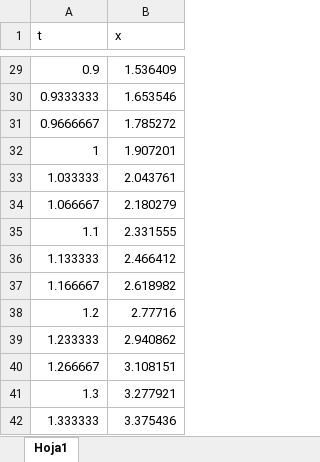
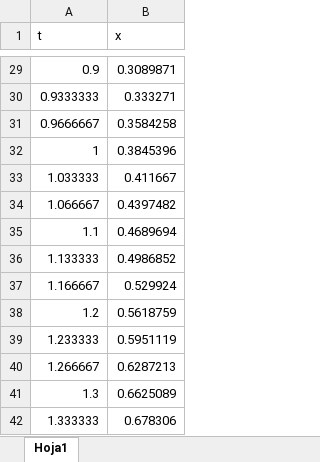
Before and after one commit to Juaan00/Laboratorios_mecanica_FEM, an Excel workbook: intento_3.xlsx, sheet Hoja1, drawn as a sheet; only a part is shown, gaps mark what is left out; values as stored, in another font and other column widths than the file's, no borders; the diff covers the shown part only; the diff names each change by its address in the sheet, - before the commit and + after, or states it on an @@ line.

```diff
--- a/intento_3.xlsx (sheet Hoja1)
+++ b/intento_3.xlsx (sheet Hoja1)
-B29 (x): 1.536409
+B29 (x): 0.3089871
-B30 (x): 1.653546
+B30 (x): 0.333271
-B31 (x): 1.785272
+B31 (x): 0.3584258
-B32 (x): 1.907201
+B32 (x): 0.3845396
-B33 (x): 2.043761
+B33 (x): 0.411667
-B34 (x): 2.180279
+B34 (x): 0.4397482
-B35 (x): 2.331555
+B35 (x): 0.4689694
-B36 (x): 2.466412
+B36 (x): 0.4986852
-B37 (x): 2.618982
+B37 (x): 0.529924
-B38 (x): 2.77716
+B38 (x): 0.5618759
-B39 (x): 2.940862
+B39 (x): 0.5951119
-B40 (x): 3.108151
+B40 (x): 0.6287213
-B41 (x): 3.277921
+B41 (x): 0.6625089
-B42 (x): 3.375436
+B42 (x): 0.678306
```
Also changed, not shown: 27 edited cells elsewhere in this sheet, 6 other files.
